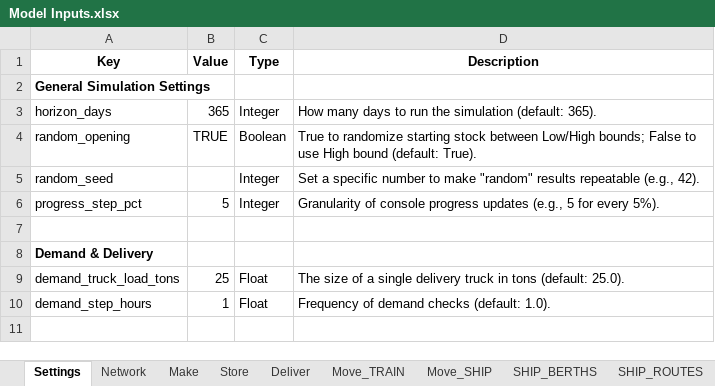
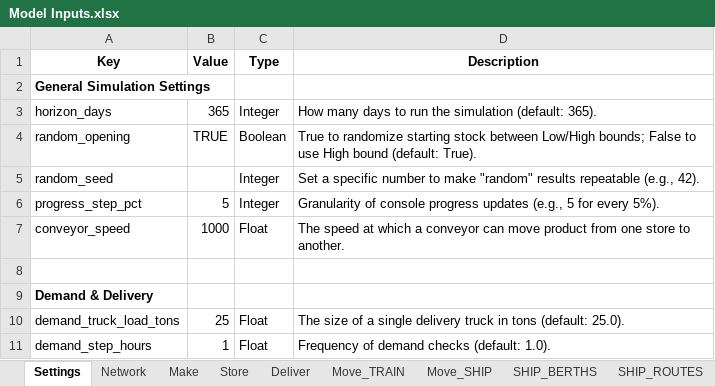
Before and after one commit to ZPrins/CA, an Excel workbook: Model Inputs.xlsx, sheet Settings, drawn as a sheet; only a part is shown; the shorter side is filled out with more unchanged rows; values as stored, in another font and other column widths than the file's, no borders; the diff names each change by its address in the sheet, - before the commit and + after, or states it on an @@ line.

```diff
--- a/Model Inputs.xlsx (sheet Settings)
+++ b/Model Inputs.xlsx (sheet Settings)
+row 7: conveyor_speed | 1000 | Float | The speed at which a conveyor can move product from one store to another.
```
Also changed, not shown: sheet Network, sheet Make, other sheet tabs, generated_model_inputs.xlsx, 16 other files.
